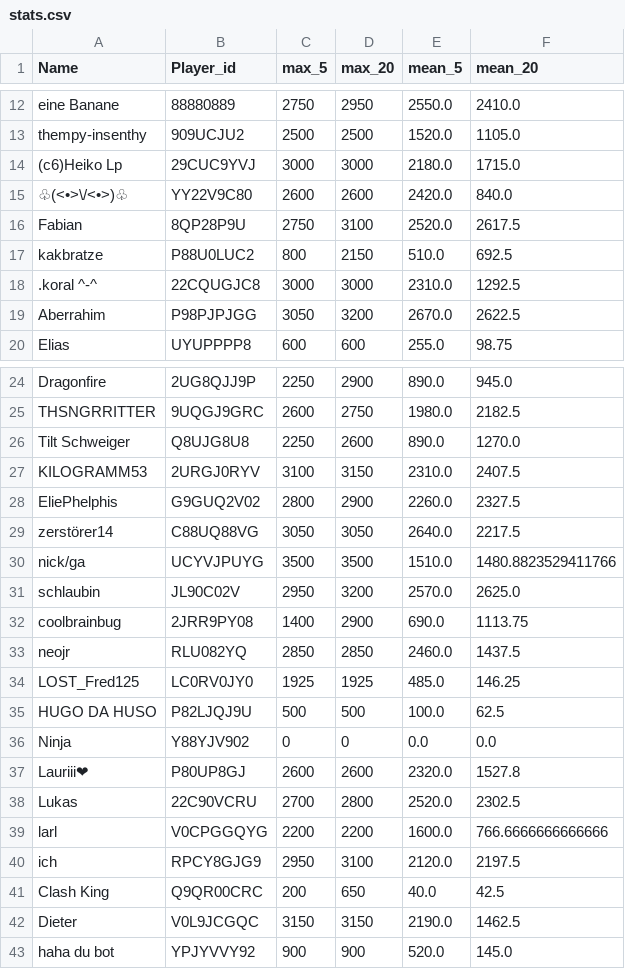
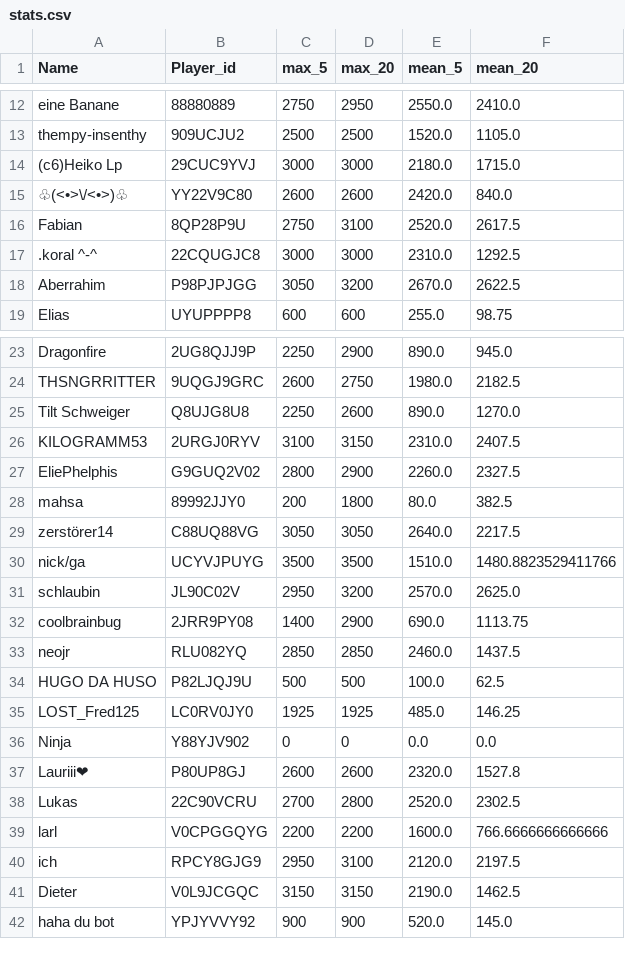
Before and after one commit to FabianL1908/ClashRoyalePerformance, a CSV file: stats.csv, drawn as a sheet; only a part is shown, gaps mark what is left out.

```diff
--- a/stats.csv
+++ b/stats.csv
@@ -16,3 +16,2 @@ thempy-insenthy,909UCJU2,2500,2500,1520.0,1105.0
 Fabian,8QP28P9U,2750,3100,2520.0,2617.5
-kakbratze,P88U0LUC2,800,2150,510.0,692.5
 .koral ^-^,22CQUGJC8,3000,3000,2310.0,1292.5
@@ -28,2 +27,3 @@ KILOGRAMM53,2URGJ0RYV,3100,3150,2310.0,2407.5
 EliePhelphis,G9GUQ2V02,2800,2900,2260.0,2327.5
+mahsa,89992JJY0,200,1800,80.0,382.5
 zerstörer14,C88UQ88VG,3050,3050,2640.0,2217.5
@@ -33,4 +33,4 @@ coolbrainbug,2JRR9PY08,1400,2900,690.0,1113.75
 neojr,RLU082YQ,2850,2850,2460.0,1437.5
+HUGO DA HUSO,P82LJQJ9U,500,500,100.0,62.5
 LOST_Fred125,LC0RV0JY0,1925,1925,485.0,146.25
-HUGO DA HUSO,P82LJQJ9U,500,500,100.0,62.5
 Ninja,Y88YJV902,0,0,0.0,0.0
@@ -40,3 +40,2 @@ larl,V0CPGGQYG,2200,2200,1600.0,766.6666666666666
 ich,RPCY8GJG9,2950,3100,2120.0,2197.5
-Clash King,Q9QR00CRC,200,650,40.0,42.5
 Dieter,V0L9JCGQC,3150,3150,2190.0,1462.5
```
